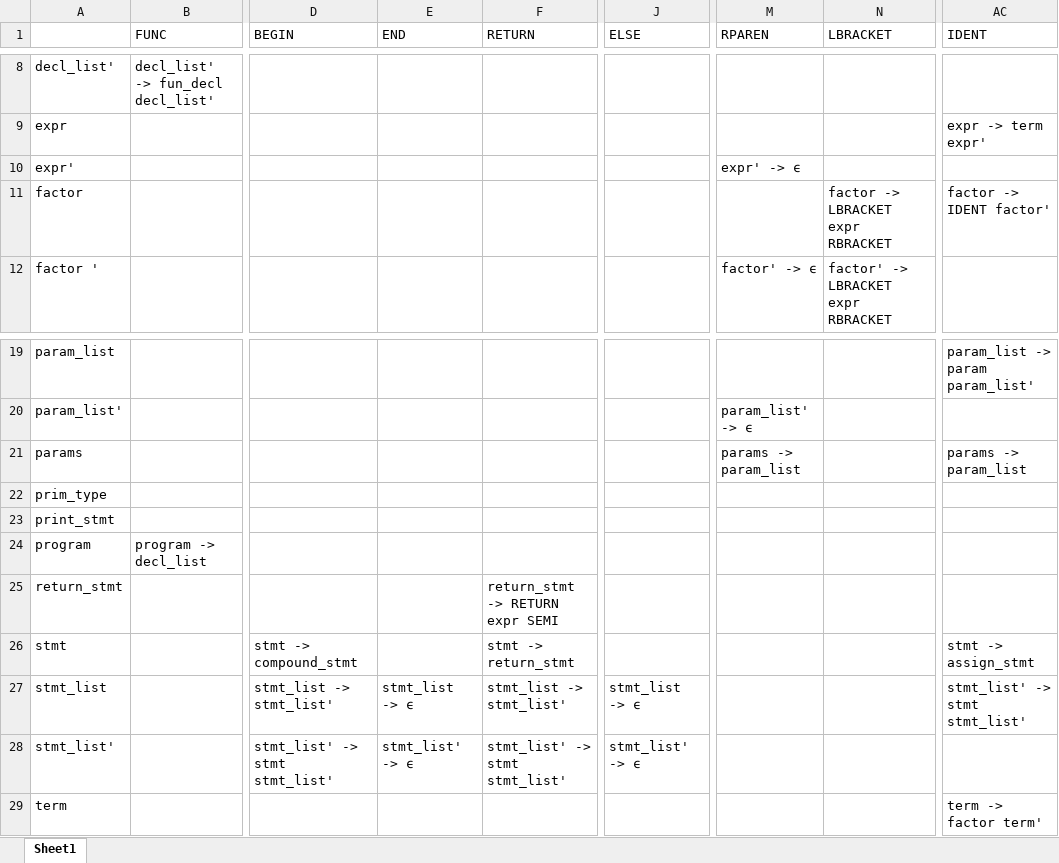
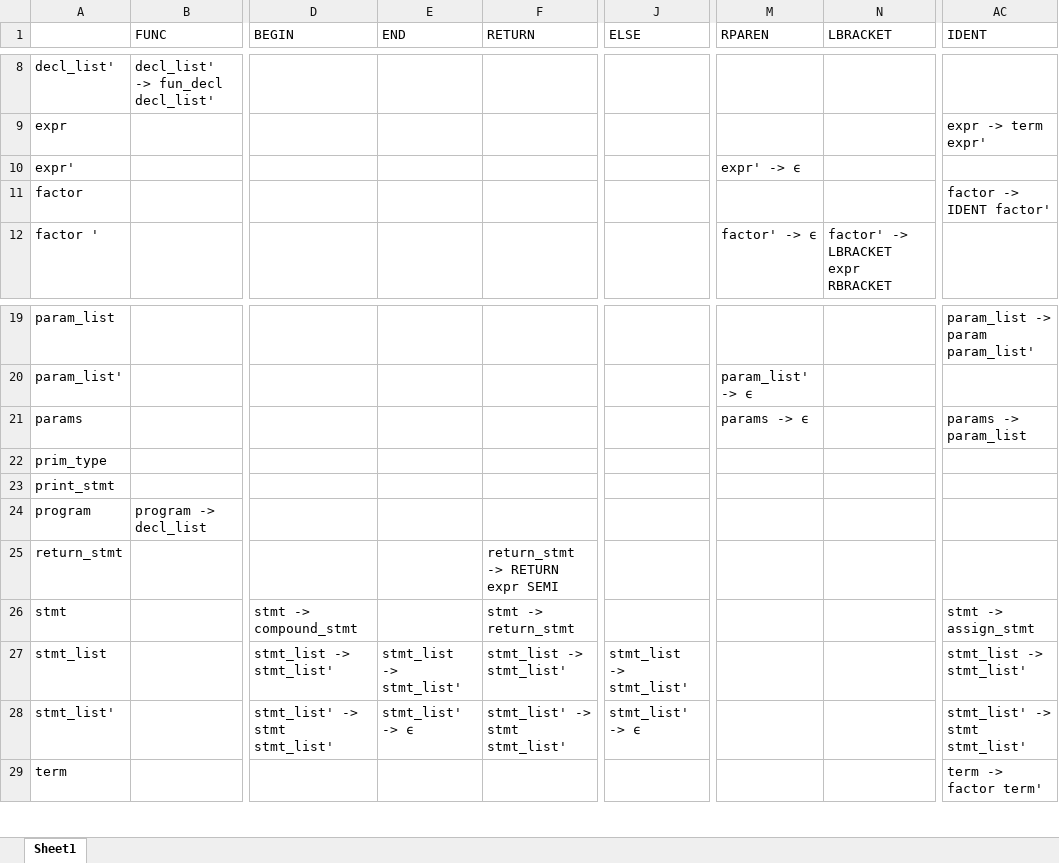
Before and after one commit to SQureshi123/proj4-minic-SyntaxChecker-RecPredict-startup, an Excel workbook: Proj4ParsingTable.xlsx, sheet Sheet1, drawn as a sheet; only a part is shown, gaps mark what is left out; values as stored, in another font and other column widths than the file's, no cell formats; the diff names each change by its address in the sheet, - before the commit and + after, or states it on an @@ line.

Commit message:
Add files via upload

```diff
--- a/Proj4ParsingTable.xlsx (sheet Sheet1)
+++ b/Proj4ParsingTable.xlsx (sheet Sheet1)
-N11 (LBRACKET): factor -> LBRACKET expr RBRACKET
+N11 (LBRACKET): (empty)
-M21 (RPAREN): params -> param_list
+M21 (RPAREN): params -> ϵ
-E27 (END): stmt_list -> ϵ
+E27 (END): stmt_list -> stmt_list'
-J27 (ELSE): stmt_list -> ϵ
+J27 (ELSE): stmt_list -> stmt_list'
-AC27 (IDENT): stmt_list' -> stmt stmt_list'
+AC27 (IDENT): stmt_list -> stmt_list'
-AC28 (IDENT): (empty)
+AC28 (IDENT): stmt_list' -> stmt stmt_list'
```
Also changed, not shown: cell formats.
